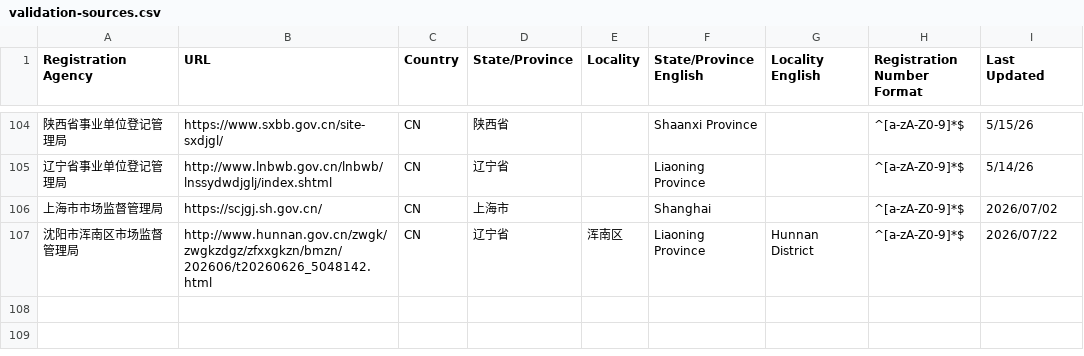
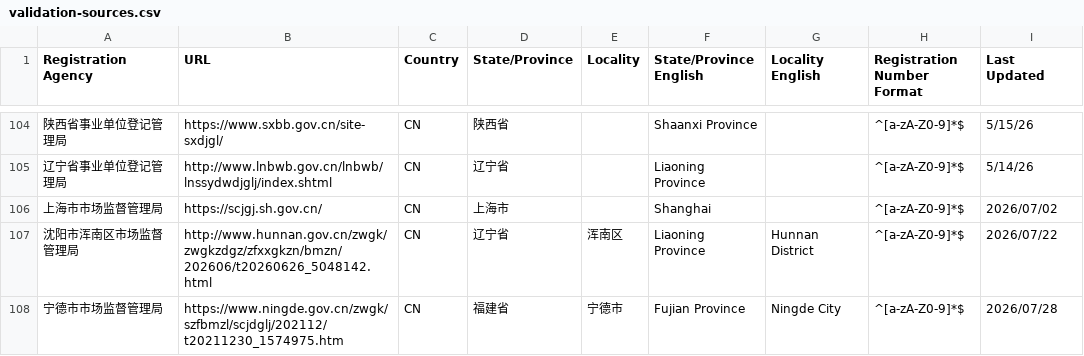
Before and after one commit to trustasia-com/ca-validation-sources, a CSV file: validation-sources.csv, drawn as a sheet; only a part is shown, gaps mark what is left out.

Commit message:
Update registration agency: 宁德市市场监督管理局

```diff
--- a/validation-sources.csv
+++ b/validation-sources.csv
@@ -107 +107,2 @@ Registration Agency,URL,Country,State/Province,Locality,State/Province English,L
 沈阳市浑南区市场监督管理局,http://www.hunnan.gov.cn/zwgk/zwgkzdgz/zfxxgkzn/bmzn/202606/t20260626_5048142.html,CN,辽宁省,浑南区,Liaoning Province,Hunnan District,^[a-zA-Z0-9]*$,2026/07/22
+宁德市市场监督管理局,https://www.ningde.gov.cn/zwgk/szfbmzl/scjdglj/202112/t20211230_1574975.htm,CN,福建省,宁德市,Fujian Province,Ningde City,^[a-zA-Z0-9]*$,2026/07/28
```
Also changed, not shown: 1 other file.
